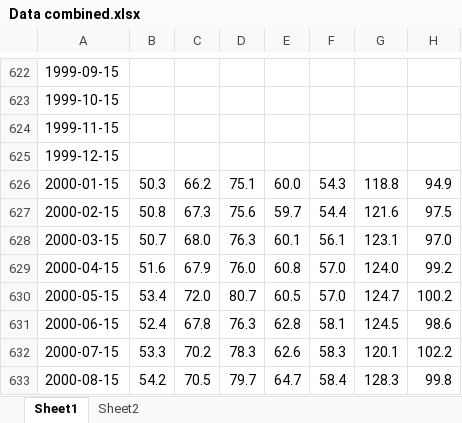
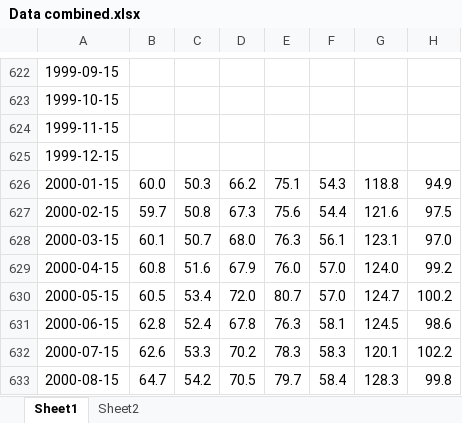
Before and after one commit to vollmerale22/Master-thesis, an Excel workbook: Data/Data combined.xlsx, sheet Sheet1, drawn as a sheet; only a part is shown, gaps mark what is left out; values as stored, in another font and other column widths than the file's, no borders; the diff covers the shown part only; the diff names each change by its address in the sheet, - before the commit and + after, or states it on an @@ line.

```diff
--- a/Data/Data combined.xlsx (sheet Sheet1)
+++ b/Data/Data combined.xlsx (sheet Sheet1)
-B626: 50.3
+B626: 60.0
-C626: 66.2
+C626: 50.3
-D626: 75.1
+D626: 66.2
-E626: 60.0
+E626: 75.1
-B627: 50.8
+B627: 59.7
-C627: 67.3
+C627: 50.8
-D627: 75.6
+D627: 67.3
-E627: 59.7
+E627: 75.6
-B628: 50.7
+B628: 60.1
-C628: 68.0
+C628: 50.7
-D628: 76.3
+D628: 68.0
-E628: 60.1
+E628: 76.3
-B629: 51.6
+B629: 60.8
-C629: 67.9
+C629: 51.6
-D629: 76.0
+D629: 67.9
-E629: 60.8
+E629: 76.0
-B630: 53.4
+B630: 60.5
-C630: 72.0
+C630: 53.4
-D630: 80.7
+D630: 72.0
-E630: 60.5
+E630: 80.7
-B631: 52.4
+B631: 62.8
-C631: 67.8
+C631: 52.4
-D631: 76.3
+D631: 67.8
-E631: 62.8
+E631: 76.3
-B632: 53.3
+B632: 62.6
-C632: 70.2
+C632: 53.3
-D632: 78.3
+D632: 70.2
-E632: 62.6
+E632: 78.3
-B633: 54.2
+B633: 64.7
-C633: 70.5
+C633: 54.2
-D633: 79.7
+D633: 70.5
-E633: 64.7
+E633: 79.7
```
Also changed, not shown: 1139 edited cells elsewhere in this sheet, 1 other file.
